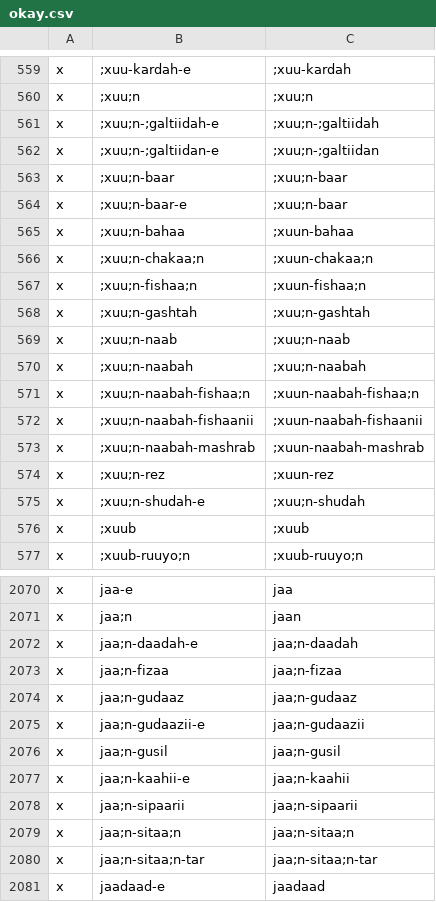
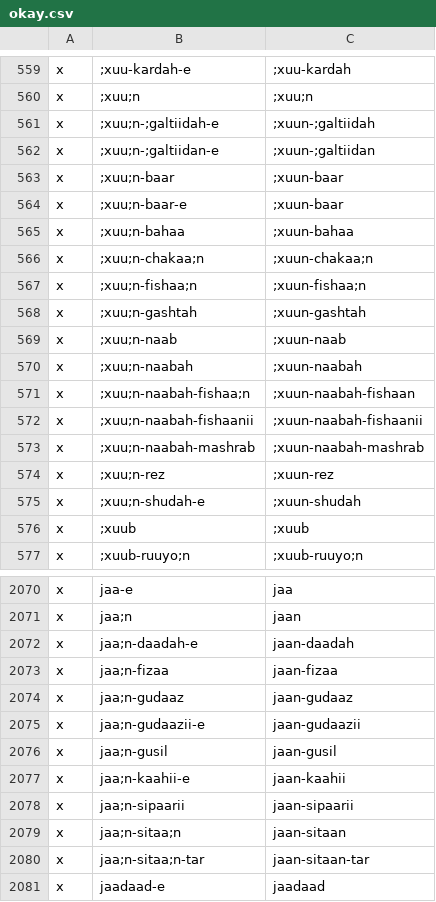
Before and after one commit to seanpue/ghalib-concordance, a CSV file: input/okay.csv, drawn as a sheet; only a part is shown, gaps mark what is left out; the diff covers the shown part only.

Commit message:
fixed beaucoup errors in okay.csv

```diff
--- a/input/okay.csv
+++ b/input/okay.csv
@@ -560,6 +560,6 @@ x,;xuu-kardah-e,;xuu-kardah
 x,;xuu;n,;xuu;n
-x,;xuu;n-;galtiidah-e,;xuu;n-;galtiidah
-x,;xuu;n-;galtiidan-e,;xuu;n-;galtiidan
-x,;xuu;n-baar,;xuu;n-baar
-x,;xuu;n-baar-e,;xuu;n-baar
+x,;xuu;n-;galtiidah-e,;xuun-;galtiidah
+x,;xuu;n-;galtiidan-e,;xuun-;galtiidan
+x,;xuu;n-baar,;xuun-baar
+x,;xuu;n-baar-e,;xuun-baar
 x,;xuu;n-bahaa,;xuun-bahaa
@@ -567,6 +567,6 @@ x,;xuu;n-chakaa;n,;xuun-chakaa;n
 x,;xuu;n-fishaa;n,;xuun-fishaa;n
-x,;xuu;n-gashtah,;xuu;n-gashtah
-x,;xuu;n-naab,;xuu;n-naab
-x,;xuu;n-naabah,;xuu;n-naabah
-x,;xuu;n-naabah-fishaa;n,;xuun-naabah-fishaa;n
+x,;xuu;n-gashtah,;xuun-gashtah
+x,;xuu;n-naab,;xuun-naab
+x,;xuu;n-naabah,;xuun-naabah
+x,;xuu;n-naabah-fishaa;n,;xuun-naabah-fishaan
 x,;xuu;n-naabah-fishaanii,;xuun-naabah-fishaanii
@@ -574,3 +574,3 @@ x,;xuu;n-naabah-mashrab,;xuun-naabah-mashrab
 x,;xuu;n-rez,;xuun-rez
-x,;xuu;n-shudah-e,;xuu;n-shudah
+x,;xuu;n-shudah-e,;xuun-shudah
 x,;xuub,;xuub
@@ -2071,11 +2071,11 @@ x,jaa-e,jaa
 x,jaa;n,jaan
-x,jaa;n-daadah-e,jaa;n-daadah
-x,jaa;n-fizaa,jaa;n-fizaa
-x,jaa;n-gudaaz,jaa;n-gudaaz
-x,jaa;n-gudaazii-e,jaa;n-gudaazii
-x,jaa;n-gusil,jaa;n-gusil
-x,jaa;n-kaahii-e,jaa;n-kaahii
-x,jaa;n-sipaarii,jaa;n-sipaarii
-x,jaa;n-sitaa;n,jaa;n-sitaa;n
-x,jaa;n-sitaa;n-tar,jaa;n-sitaa;n-tar
+x,jaa;n-daadah-e,jaan-daadah
+x,jaa;n-fizaa,jaan-fizaa
+x,jaa;n-gudaaz,jaan-gudaaz
+x,jaa;n-gudaazii-e,jaan-gudaazii
+x,jaa;n-gusil,jaan-gusil
+x,jaa;n-kaahii-e,jaan-kaahii
+x,jaa;n-sipaarii,jaan-sipaarii
+x,jaa;n-sitaa;n,jaan-sitaan
+x,jaa;n-sitaa;n-tar,jaan-sitaan-tar
 x,jaadaad-e,jaadaad
```
Also changed, not shown: 161 edited cells elsewhere in this file, output/conc_details.csv, 4 other files.
